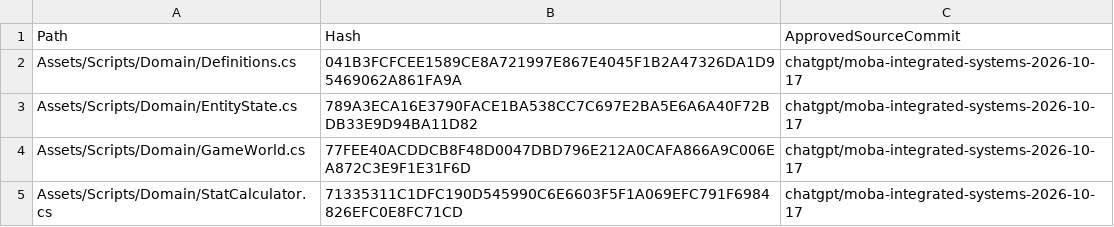
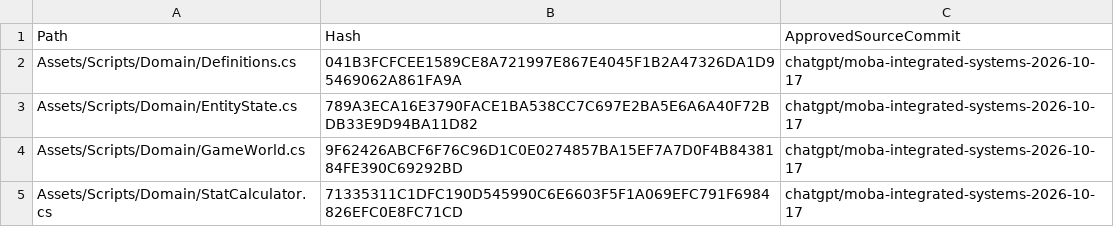
Before and after one commit to AntonioCiorceroJunior/dragon_ball_moba, a CSV file: docs/coordination/evidence/DBM-BATCH-001/DOMAIN_BASELINE.csv, drawn as a sheet.

```diff
--- a/docs/coordination/evidence/DBM-BATCH-001/DOMAIN_BASELINE.csv
+++ b/docs/coordination/evidence/DBM-BATCH-001/DOMAIN_BASELINE.csv
@@ -3,3 +3,3 @@ Assets/Scripts/Domain/Definitions.cs,041B3FCFCEE1589CE8A721997E867E4045F1B2A4732
 Assets/Scripts/Domain/EntityState.cs,789A3ECA16E3790FACE1BA538CC7C697E2BA5E6A6A40F72BDB33E9D94BA11D82,chatgpt/moba-integrated-systems-2026-10-17
-Assets/Scripts/Domain/GameWorld.cs,77FEE40ACDDCB8F48D0047DBD796E212A0CAFA866A9C006EA872C3E9F1E31F6D,chatgpt/moba-integrated-systems-2026-10-17
+Assets/Scripts/Domain/GameWorld.cs,9F62426ABCF6F76C96D1C0E0274857BA15EF7A7D0F4B8438184FE390C69292BD,chatgpt/moba-integrated-systems-2026-10-17
 Assets/Scripts/Domain/StatCalculator.cs,71335311C1DFC190D545990C6E6603F5F1A069EFC791F6984826EFC0E8FC71CD,chatgpt/moba-integrated-systems-2026-10-17
```
Also changed, not shown: 3 other files.
